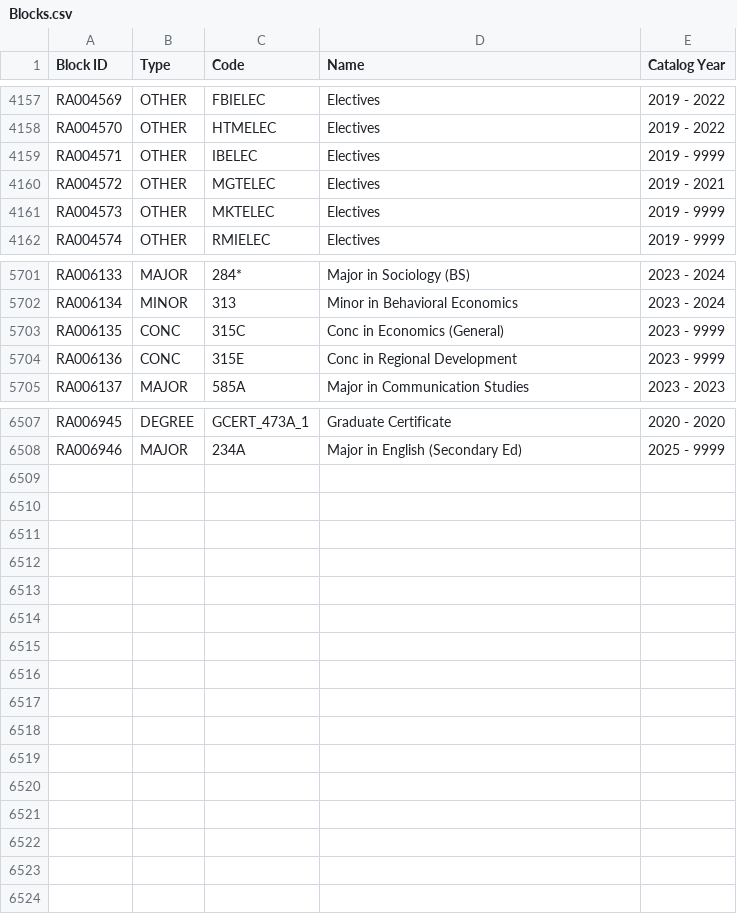
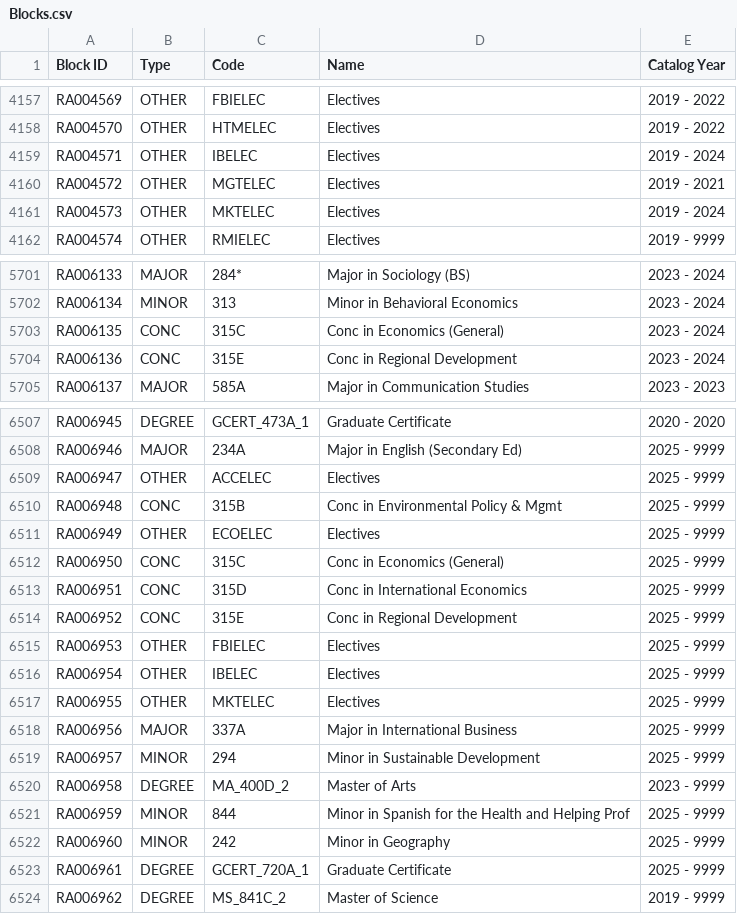
Before and after one commit to Brownje4/dwblocks, a CSV file: Blocks.csv, drawn as a sheet; only a part is shown, gaps mark what is left out; the diff covers the shown part only.

```diff
--- a/Blocks.csv
+++ b/Blocks.csv
@@ -4158,5 +4158,5 @@ RA004569,OTHER,FBIELEC,Electives,2019 - 2022
 RA004570,OTHER,HTMELEC,Electives,2019 - 2022
-RA004571,OTHER,IBELEC,Electives,2019 - 9999
+RA004571,OTHER,IBELEC,Electives,2019 - 2024
 RA004572,OTHER,MGTELEC,Electives,2019 - 2021
-RA004573,OTHER,MKTELEC,Electives,2019 - 9999
+RA004573,OTHER,MKTELEC,Electives,2019 - 2024
 RA004574,OTHER,RMIELEC,Electives,2019 - 9999
@@ -5702,4 +5702,4 @@ RA006133,MAJOR,284*,Major in Sociology (BS),2023 - 2024
 RA006134,MINOR,313,Minor in Behavioral Economics,2023 - 2024
-RA006135,CONC,315C,Conc in Economics (General),2023 - 9999
-RA006136,CONC,315E,Conc in Regional Development,2023 - 9999
+RA006135,CONC,315C,Conc in Economics (General),2023 - 2024
+RA006136,CONC,315E,Conc in Regional Development,2023 - 2024
 RA006137,MAJOR,585A,Major in Communication Studies,2023 - 2023
@@ -6508 +6508,17 @@ RA006945,DEGREE,GCERT_473A_1,Graduate Certificate,2020 - 2020
 RA006946,MAJOR,234A,Major in English (Secondary Ed),2025 - 9999
+RA006947,OTHER,ACCELEC,Electives,2025 - 9999
+RA006948,CONC,315B,Conc in Environmental Policy & Mgmt,2025 - 9999
+RA006949,OTHER,ECOELEC,Electives,2025 - 9999
+RA006950,CONC,315C,Conc in Economics (General),2025 - 9999
+RA006951,CONC,315D,Conc in International Economics,2025 - 9999
+RA006952,CONC,315E,Conc in Regional Development,2025 - 9999
+RA006953,OTHER,FBIELEC,Electives,2025 - 9999
+RA006954,OTHER,IBELEC,Electives,2025 - 9999
+RA006955,OTHER,MKTELEC,Electives,2025 - 9999
+RA006956,MAJOR,337A,Major in International Business,2025 - 9999
+RA006957,MINOR,294,Minor in Sustainable Development,2025 - 9999
+RA006958,DEGREE,MA_400D_2,Master of Arts,2023 - 9999
+RA006959,MINOR,844,Minor in Spanish for the Health and Helping Prof,2025 - 9999
+RA006960,MINOR,242,Minor in Geography,2025 - 9999
+RA006961,DEGREE,GCERT_720A_1,Graduate Certificate,2025 - 9999
+RA006962,DEGREE,MS_841C_2,Master of Science,2019 - 9999
```
Also changed, not shown: 11 edited cells elsewhere in this file.
